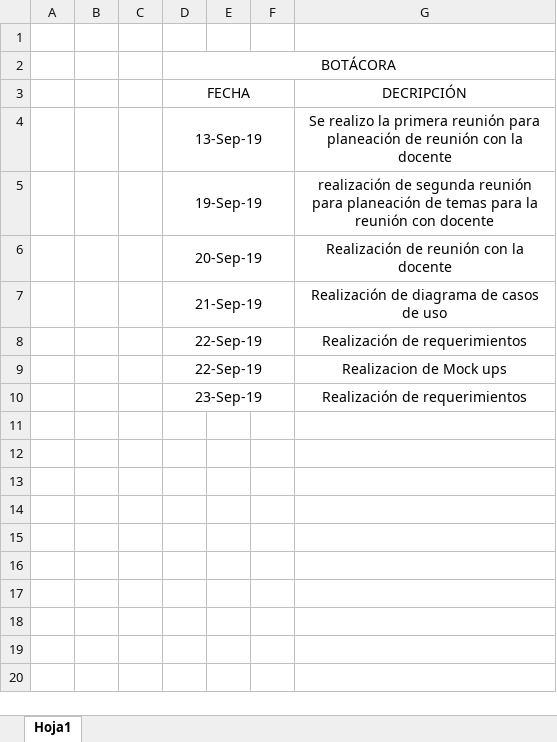
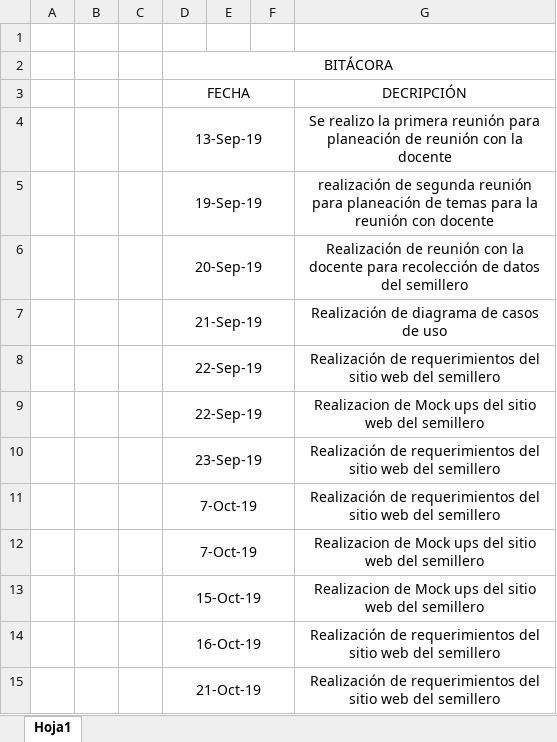
Before and after one commit to alejasanchez21/ingenieria-de-software-, an Excel workbook: Bitácora.xlsx, sheet Hoja1, drawn as a sheet; values as stored, in another font and other column widths than the file's, no borders; the diff names each change by its address in the sheet, - before the commit and + after, or states it on an @@ line.

```diff
--- a/Bitácora.xlsx (sheet Hoja1)
+++ b/Bitácora.xlsx (sheet Hoja1)
-D2 (FECHA): BOTÁCORA
+D2 (FECHA): BITÁCORA
-G6 (DECRIPCIÓN): …la docente
+G6 (DECRIPCIÓN): …la docente para recolección de datos del semillero
-G8 (DECRIPCIÓN): Realización de requerimientos
+G8 (DECRIPCIÓN): Realización de requerimientos del sitio web del semillero
-G9 (DECRIPCIÓN): Realizacion de Mock ups
+G9 (DECRIPCIÓN): Realizacion de Mock ups del sitio web del semillero
-G10 (DECRIPCIÓN): Realización de requerimientos
+G10 (DECRIPCIÓN): Realización de requerimientos del sitio web del semillero
+row 11:  |  |  | 7-Oct-19 |  |  | Realización de requerimientos del sitio web del semillero
+row 12:  |  |  | 7-Oct-19 |  |  | Realizacion de Mock ups del sitio web del semillero
+row 13:  |  |  | 15-Oct-19 |  |  | Realizacion de Mock ups del sitio web del semillero
+row 14:  |  |  | 16-Oct-19 |  |  | Realización de requerimientos del sitio web del semillero
+row 15:  |  |  | 21-Oct-19 |  |  | Realización de requerimientos del sitio web del semillero
```
Also changed, not shown: 7 other files.
